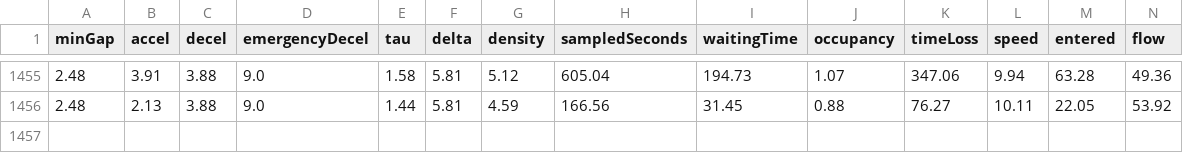
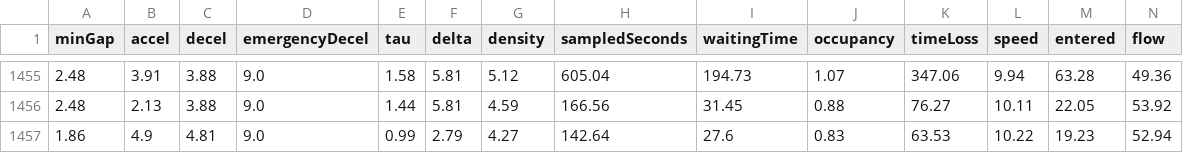
Before and after one commit to carrollma94/Traffic-Performance-Analysis-SUMO-, a CSV file: IDM Behavior Analysis/GeneticAlgorithm/combined/GA-EIDM-0.25.csv, drawn as a sheet; only a part is shown, gaps mark what is left out; rows hold the shown columns only; the diff names each change by its address in the sheet, - before the commit and + after, or states it on an @@ line.

```diff
--- a/IDM Behavior Analysis/GeneticAlgorithm/combined/GA-EIDM-0.25.csv
+++ b/IDM Behavior Analysis/GeneticAlgorithm/combined/GA-EIDM-0.25.csv
+row 1457: 1.86 | 4.9 | 4.81 | 9.0 | 0.99 | 2.79 | 4.27 | 142.64 | 27.6 | 0.83 | 63.53 | 10.22 | 19.23 | 52.94
```
Also changed, not shown: 3 other files.
